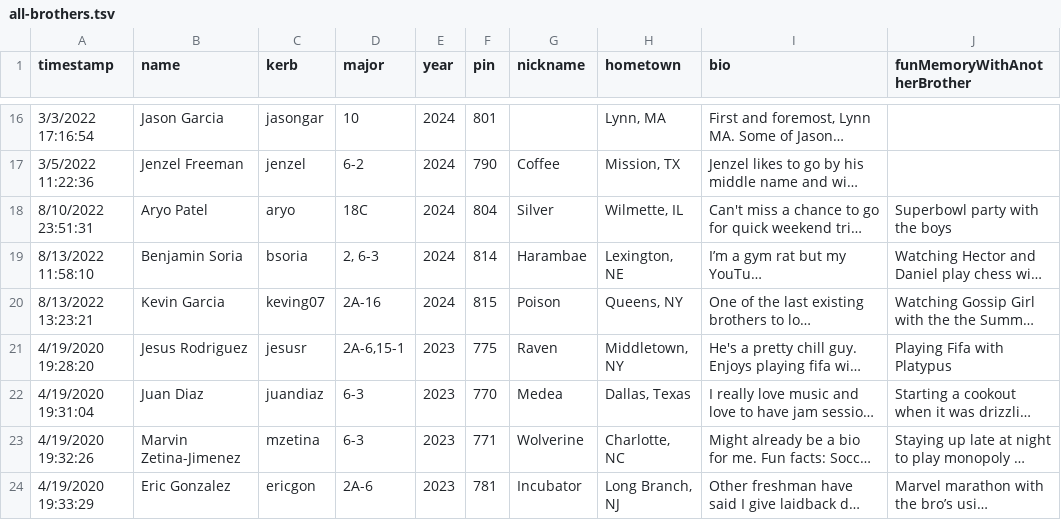
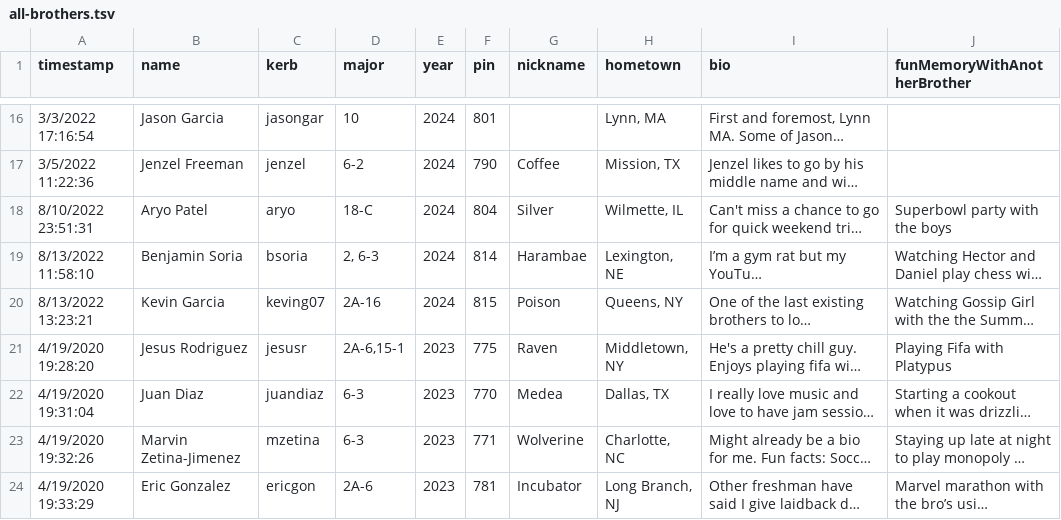
Before and after one commit to pforderique/SNwebsite, a TSV file: data/spreadsheets/all-brothers.tsv, drawn as a sheet; only a part is shown, gaps mark what is left out; long unchanged cells end in …; the diff covers the shown part only; the diff names each change by its address in the sheet, - before the commit and + after, or states it on an @@ line.

Commit message:
add more brothers

```diff
--- a/data/spreadsheets/all-brothers.tsv
+++ b/data/spreadsheets/all-brothers.tsv
-D18 (major): 18C
+D18 (major): 18-C
-H22 (hometown): Dallas, Texas
+H22 (hometown): Dallas, TX
```
Also changed, not shown: 4 added rows and 7 edited cells elsewhere in this file, 5 other files.
